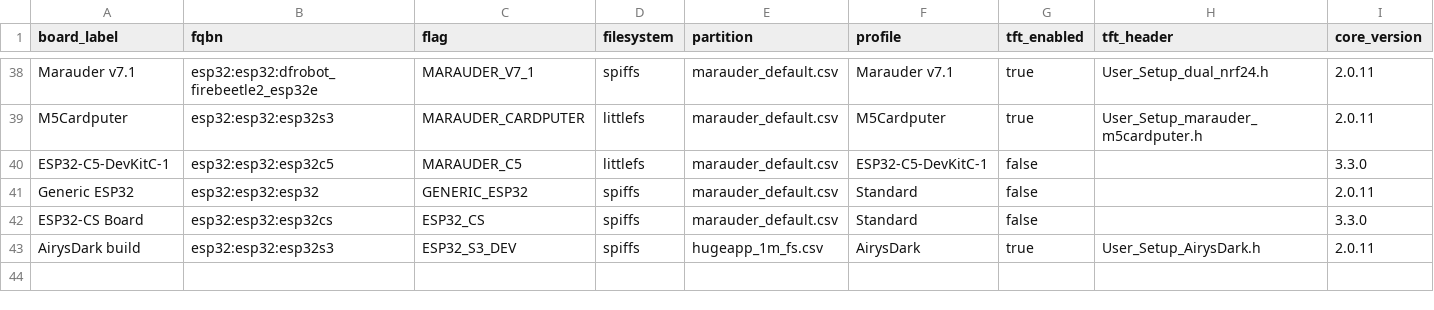
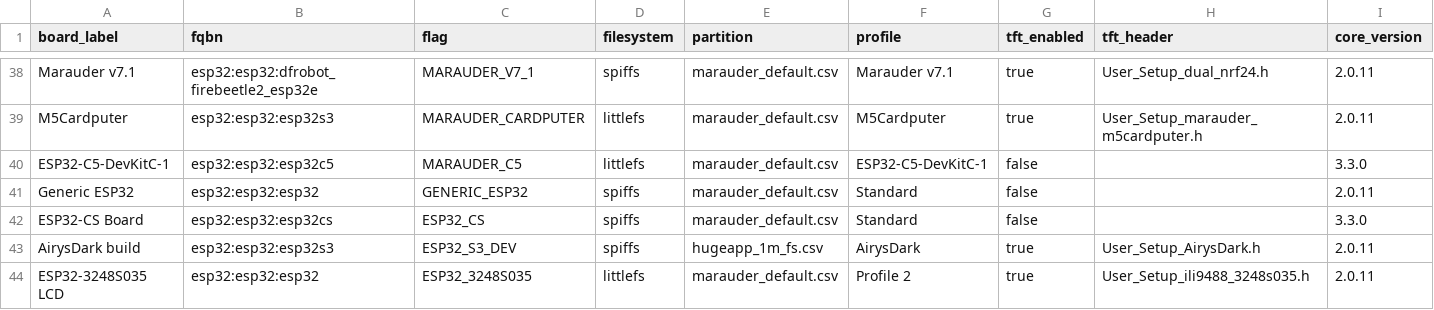
Before and after one commit to LuckyFishGeek/ESP32_Marauder_Rewired, a CSV file: scaffold/configs/boards_manifest.csv, drawn as a sheet; only a part is shown, gaps mark what is left out; the diff names each change by its address in the sheet, - before the commit and + after, or states it on an @@ line.

Commit message:
Update boards_manifest.csv

```diff
--- a/scaffold/configs/boards_manifest.csv
+++ b/scaffold/configs/boards_manifest.csv
+row 44: ESP32-3248S035 LCD | esp32:esp32:esp32 | ESP32_3248S035 | littlefs | marauder_default.csv | Profile 2 | true | User_Setup_ili9488_3248s035.h | 2.0.11
```
